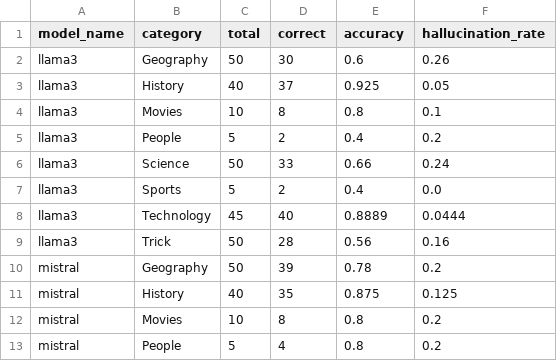
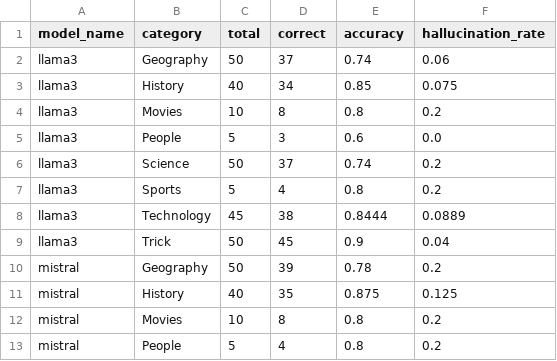
Before and after one commit to twok-teks/llm-hallucination-analysis, a CSV file: reports/metrics/category_summary.csv, drawn as a sheet; only a part is shown.

```diff
--- a/reports/metrics/category_summary.csv
+++ b/reports/metrics/category_summary.csv
@@ -1,10 +1,10 @@
 model_name,category,total,correct,accuracy,hallucination_rate
-llama3,Geography,50,30,0.6,0.26
-llama3,History,40,37,0.925,0.05
-llama3,Movies,10,8,0.8,0.1
-llama3,People,5,2,0.4,0.2
-llama3,Science,50,33,0.66,0.24
-llama3,Sports,5,2,0.4,0.0
-llama3,Technology,45,40,0.8889,0.0444
-llama3,Trick,50,28,0.56,0.16
+llama3,Geography,50,37,0.74,0.06
+llama3,History,40,34,0.85,0.075
+llama3,Movies,10,8,0.8,0.2
+llama3,People,5,3,0.6,0.0
+llama3,Science,50,37,0.74,0.2
+llama3,Sports,5,4,0.8,0.2
+llama3,Technology,45,38,0.8444,0.0889
+llama3,Trick,50,45,0.9,0.04
 mistral,Geography,50,39,0.78,0.2
```
Also changed, not shown: reports/final/llama3_final_results.csv, reports/merged/all_models_final_results.csv, 20 other files.
